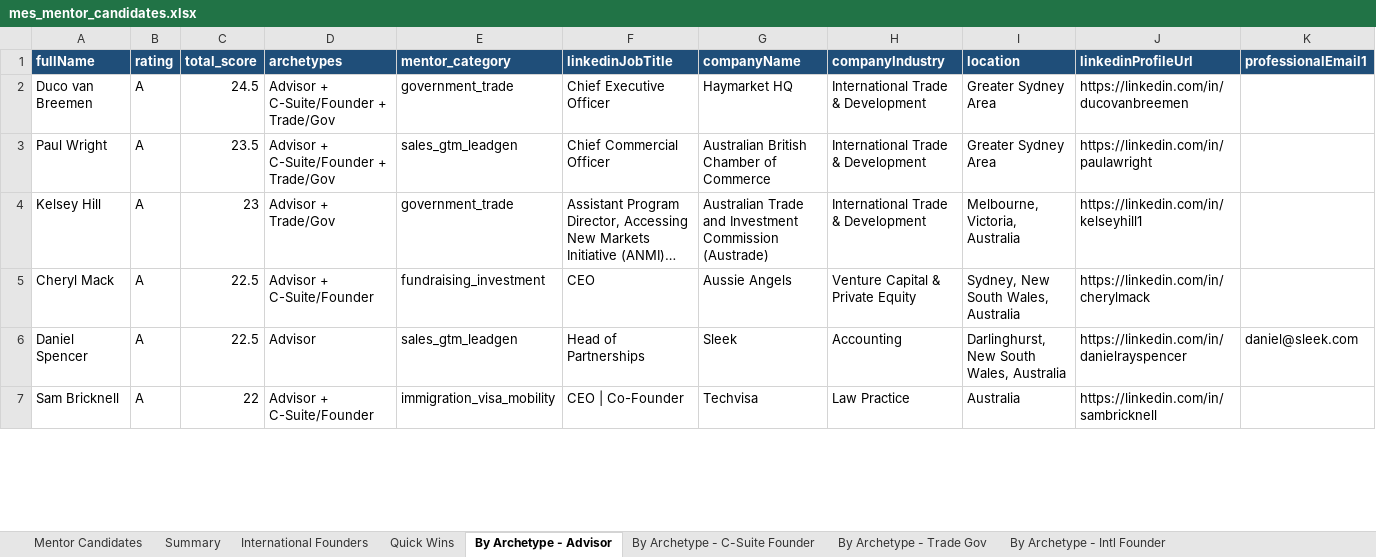
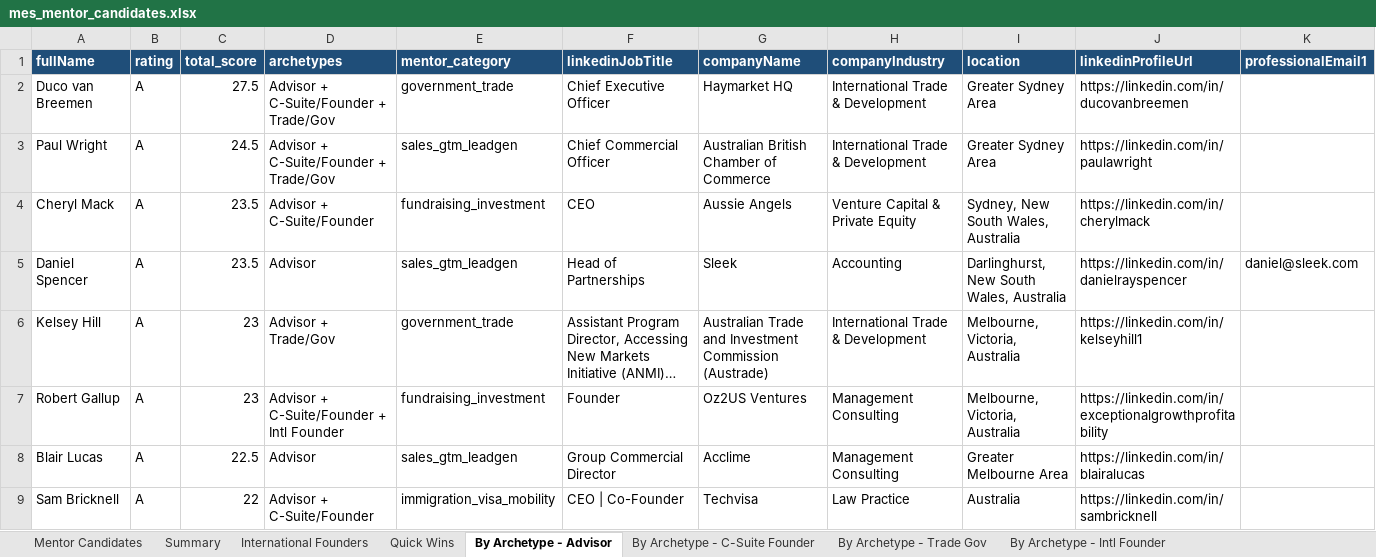
Before and after one commit to steviem101/market-entry-secrets, an Excel workbook: mentor_identification/mes_mentor_candidates.xlsx, sheet By Archetype - Advisor, drawn as a sheet; only a part is shown; long unchanged cells end in …; values as stored, in another font and other column widths than the file's, no borders; removed rows and columns are numbered as before the commit, all else as after; rows hold the shown columns only; the diff covers the shown part only; the diff names each change by its address in the sheet, - before the commit and + after, or states it on an @@ line.

```diff
--- a/mentor_identification/mes_mentor_candidates.xlsx (sheet By Archetype - Advisor)
+++ b/mentor_identification/mes_mentor_candidates.xlsx (sheet By Archetype - Advisor)
-C2 (total_score): 24.5
+C2 (total_score): 27.5
-C3 (total_score): 23.5
+C3 (total_score): 24.5
+row 4: Cheryl Mack | A | 23.5 | Advisor + C-Suite/Founder | fundraising_investment | CEO | Aussie Angels | Venture Capital & Private Equity | Sydney, New South Wales, Australia | https://linkedin.com/in/cherylmack
+row 5: Daniel Spencer | A | 23.5 | Advisor | sales_gtm_leadgen | Head of Partnerships | Sleek | Accounting | Darlinghurst, New South Wales, Australia | https://linkedin.com/in/danielrayspencer | daniel@sleek.com
-row 5: Cheryl Mack | A | 22.5 | Advisor + C-Suite/Founder | fundraising_investment | CEO | Aussie Angels | Venture Capital & Private Equity | Sydney, New South Wales, Australia | https://linkedin.com/in/cherylmack
-row 6: Daniel Spencer | A | 22.5 | Advisor | sales_gtm_leadgen | Head of Partnerships | Sleek | Accounting | Darlinghurst, New South Wales, Australia | https://linkedin.com/in/danielrayspencer | daniel@sleek.com
+row 7: Robert Gallup | A | 23 | Advisor + C-Suite/Founder + Intl Founder | fundraising_investment | Founder | Oz2US Ventures | Management Consulting | Melbourne, Victoria, Australia | https://linkedin.com/in/exceptionalgrowthprofitability
+row 8: Blair Lucas | A | 22.5 | Advisor | sales_gtm_leadgen | Group Commercial Director | Acclime | Management Consulting | Greater Melbourne Area | https://linkedin.com/in/blairalucas
```
Also changed, not shown: 74 added rows, 62 removed rows and 11 edited cells elsewhere in this sheet, sheet Mentor Candidates, sheet By Archetype - C-Suite Founder, sheet By Archetype - Intl Founder, sheet International Founders, sheet Quick Wins, sheet By Archetype - Trade Gov, 1 more sheet, 2 other files.
